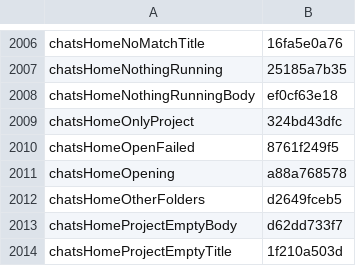
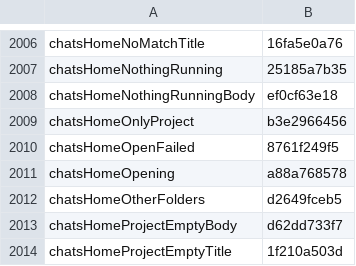
Before and after one commit to Eslamasabry/opencode-mobile-next, a TSV file: native/tools/strings/translation-state/ar.tsv, drawn as a sheet; only a part is shown, gaps mark what is left out.

```diff
--- a/native/tools/strings/translation-state/ar.tsv
+++ b/native/tools/strings/translation-state/ar.tsv
@@ -2008,3 +2008,3 @@ chatsHomeNothingRunning	25185a7b35
 chatsHomeNothingRunningBody	ef0cf63e18
-chatsHomeOnlyProject	324bd43dfc
+chatsHomeOnlyProject	b3e2966456
 chatsHomeOpenFailed	8761f249f5
```
Also changed, not shown: native/tools/strings/translation-state/es.tsv, native/tools/strings/translation-state/fr.tsv, 14 other files.
